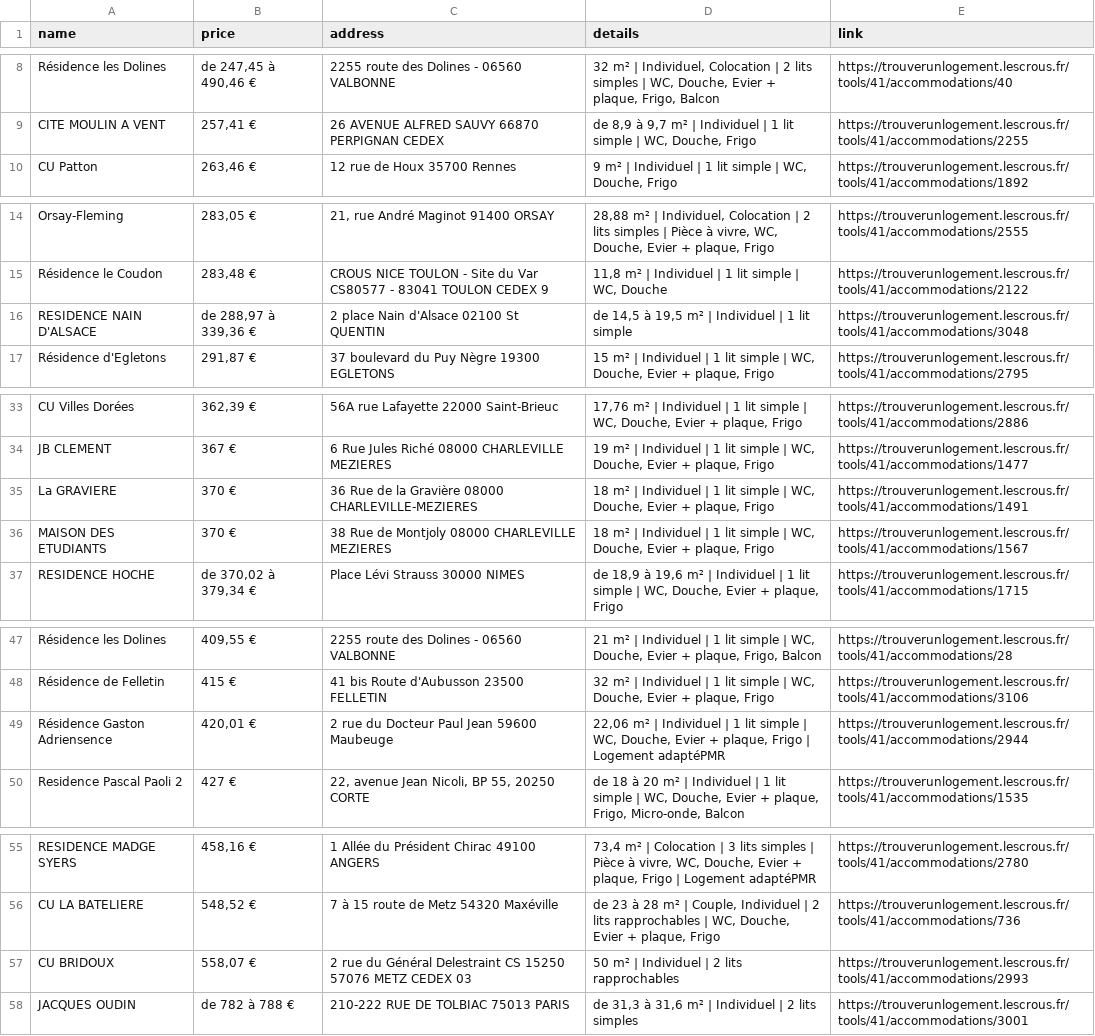
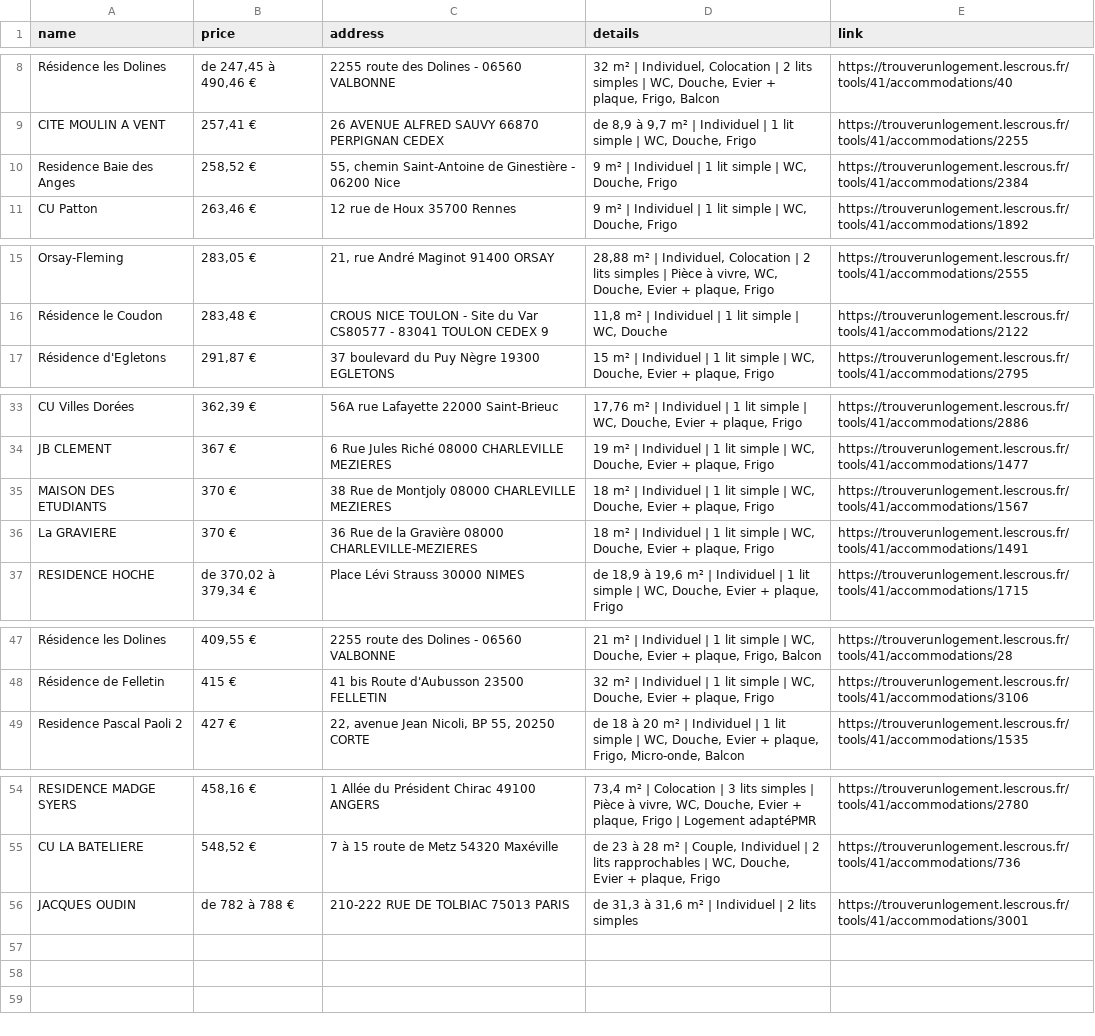
Before and after one commit to jabrane-me/crous-bot-notifier, a CSV file: available_residences.csv, drawn as a sheet; only a part is shown, gaps mark what is left out.

```diff
--- a/available_residences.csv
+++ b/available_residences.csv
@@ -9,2 +9,3 @@ Résidence les Dolines,"de 247,45 à 490,46 €",2255 route des Dolines - 06560
 CITE MOULIN A VENT,"257,41 €",26 AVENUE ALFRED SAUVY 66870 PERPIGNAN CEDEX,"de 8,9 à 9,7 m² | Individuel | 1 lit simple | WC, Douche, Frigo",https://trouverunlogement.lescrous.fr/tools/41/accommodations/2255
+Residence Baie des Anges,"258,52 €","55, chemin Saint-Antoine de Ginestière - 06200 Nice","9 m² | Individuel | 1 lit simple | WC, Douche, Frigo",https://trouverunlogement.lescrous.fr/tools/41/accommodations/2384
 CU Patton,"263,46 €",12 rue de Houx 35700 Rennes,"9 m² | Individuel | 1 lit simple | WC, Douche, Frigo",https://trouverunlogement.lescrous.fr/tools/41/accommodations/1892
@@ -15,3 +16,2 @@ Orsay-Fleming,"283,05 €","21, rue André Maginot 91400 ORSAY","28,88 m² | Ind
 Résidence le Coudon,"283,48 €",CROUS NICE TOULON - Site du Var CS80577 - 83041 TOULON CEDEX 9,"11,8 m² | Individuel | 1 lit simple | WC, Douche",https://trouverunlogement.lescrous.fr/tools/41/accommodations/2122
-RESIDENCE NAIN D'ALSACE,"de 288,97 à 339,36 €",2 place Nain d'Alsace 02100 St QUENTIN,"de 14,5 à 19,5 m² | Individuel | 1 lit simple",https://trouverunlogement.lescrous.fr/tools/41/accommodations/3048
 Résidence d'Egletons,"291,87 €",37 boulevard du Puy Nègre 19300 EGLETONS,"15 m² | Individuel | 1 lit simple | WC, Douche, Evier + plaque, Frigo",https://trouverunlogement.lescrous.fr/tools/41/accommodations/2795
@@ -34,4 +34,4 @@ CU Villes Dorées,"362,39 €",56A rue Lafayette 22000 Saint-Brieuc,"17,76 m² |
 JB CLEMENT,367 €,6 Rue Jules Riché 08000 CHARLEVILLE MEZIERES,"19 m² | Individuel | 1 lit simple | WC, Douche, Evier + plaque, Frigo",https://trouverunlogement.lescrous.fr/tools/41/accommodations/1477
+MAISON DES ETUDIANTS,370 €,38 Rue de Montjoly 08000 CHARLEVILLE MEZIERES,"18 m² | Individuel | 1 lit simple | WC, Douche, Evier + plaque, Frigo",https://trouverunlogement.lescrous.fr/tools/41/accommodations/1567
 La GRAVIERE,370 €,36 Rue de la Gravière 08000 CHARLEVILLE-MEZIERES,"18 m² | Individuel | 1 lit simple | WC, Douche, Evier + plaque, Frigo",https://trouverunlogement.lescrous.fr/tools/41/accommodations/1491
-MAISON DES ETUDIANTS,370 €,38 Rue de Montjoly 08000 CHARLEVILLE MEZIERES,"18 m² | Individuel | 1 lit simple | WC, Douche, Evier + plaque, Frigo",https://trouverunlogement.lescrous.fr/tools/41/accommodations/1567
 RESIDENCE HOCHE,"de 370,02 à 379,34 €",Place Lévi Strauss 30000 NIMES,"de 18,9 à 19,6 m² | Individuel | 1 lit simple | WC, Douche, Evier + plaque, Frigo",https://trouverunlogement.lescrous.fr/tools/41/accommodations/1715
@@ -48,3 +48,2 @@ Résidence les Dolines,"409,55 €",2255 route des Dolines - 06560 VALBONNE,"21
 Résidence de Felletin,415 €,41 bis Route d'Aubusson 23500 FELLETIN,"32 m² | Individuel | 1 lit simple | WC, Douche, Evier + plaque, Frigo",https://trouverunlogement.lescrous.fr/tools/41/accommodations/3106
-Résidence Gaston Adriensence,"420,01 €",2 rue du Docteur Paul Jean 59600 Maubeuge,"22,06 m² | Individuel | 1 lit simple | WC, Douche, Evier + plaque, Frigo | Logement adaptéPMR",https://trouverunlogement.lescrous.fr/tools/41/accommodations/2944
 Residence Pascal Paoli 2,427 €,"22, avenue Jean Nicoli, BP 55, 20250 CORTE","de 18 à 20 m² | Individuel | 1 lit simple | WC, Douche, Evier + plaque, Frigo, Micro-onde, Balcon",https://trouverunlogement.lescrous.fr/tools/41/accommodations/1535
@@ -56,3 +55,2 @@ RESIDENCE MADGE SYERS,"458,16 €",1 Allée du Président Chirac 49100 ANGERS,"7
 CU LA BATELIERE,"548,52 €",7 à 15 route de Metz 54320 Maxéville,"de 23 à 28 m² | Couple, Individuel | 2 lits rapprochables | WC, Douche, Evier + plaque, Frigo",https://trouverunlogement.lescrous.fr/tools/41/accommodations/736
-CU BRIDOUX,"558,07 €",2 rue du Général Delestraint CS 15250 57076 METZ CEDEX 03,50 m² | Individuel | 2 lits rapprochables,https://trouverunlogement.lescrous.fr/tools/41/accommodations/2993
 JACQUES OUDIN,de 782 à 788 €,210-222 RUE DE TOLBIAC 75013 PARIS,"de 31,3 à 31,6 m² | Individuel | 2 lits simples",https://trouverunlogement.lescrous.fr/tools/41/accommodations/3001
```
